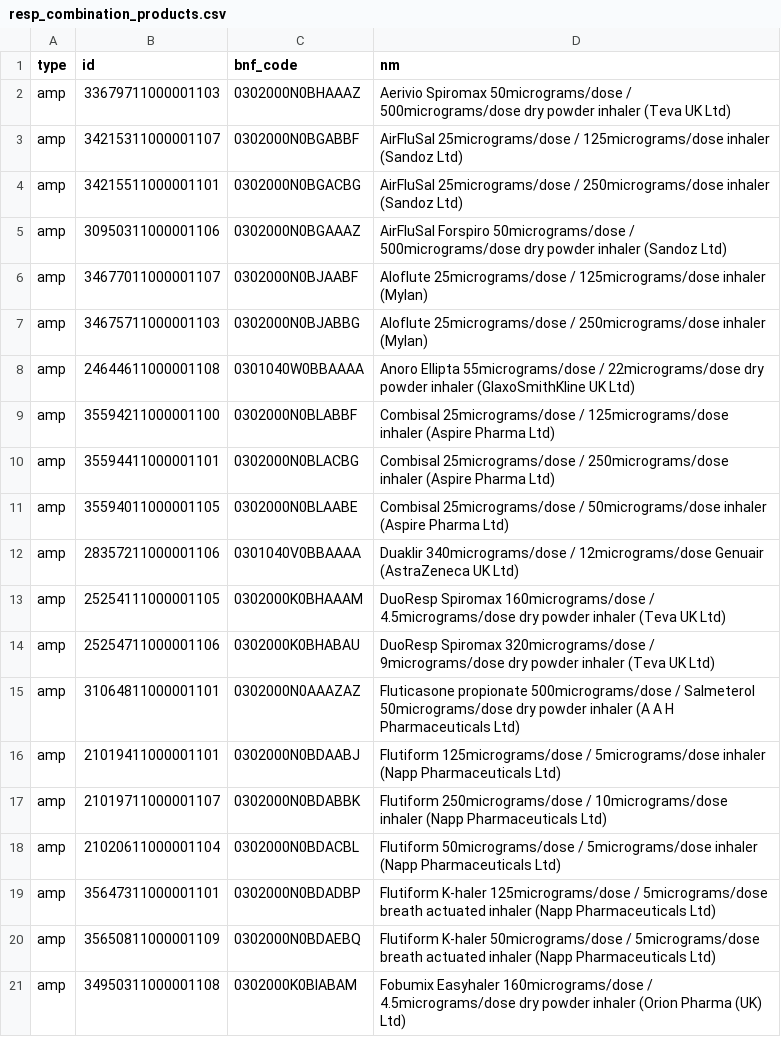
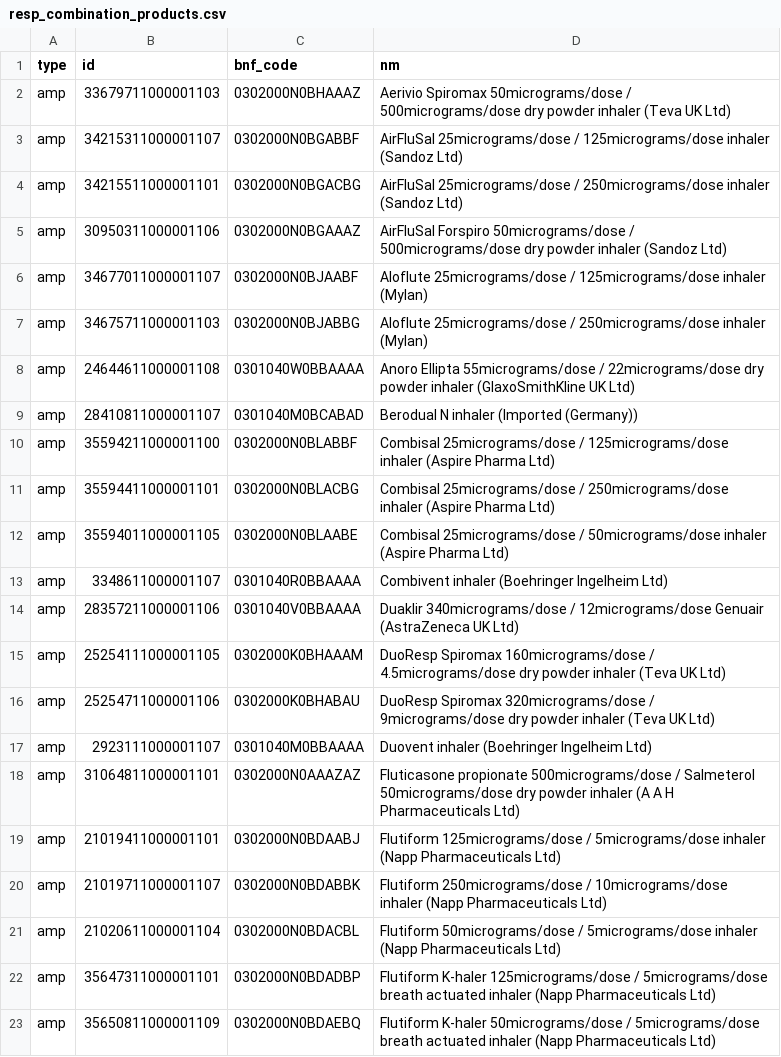
Before and after one commit to ebmdatalab/asthma-meds-covid-codelist-notebook, a CSV file: data/resp_combination_products.csv, drawn as a sheet; only a part is shown; the shorter side is filled out with more unchanged rows; the diff covers the shown part only; the diff names each change by its address in the sheet, - before the commit and + after, or states it on an @@ line.

Commit message:
redo combination inhaler
use different tables to identify combination tables

```diff
--- a/data/resp_combination_products.csv
+++ b/data/resp_combination_products.csv
+row 9: amp | 28410811000001107 | 0301040M0BCABAD | Berodual N inhaler (Imported (Germany))
+row 13: amp | 3348611000001107 | 0301040R0BBAAAA | Combivent inhaler (Boehringer Ingelheim Ltd)
+row 17: amp | 2923111000001107 | 0301040M0BBAAAA | Duovent inhaler (Boehringer Ingelheim Ltd)
```
Also changed, not shown: 11 added rows elsewhere in this file, 3 other files.
